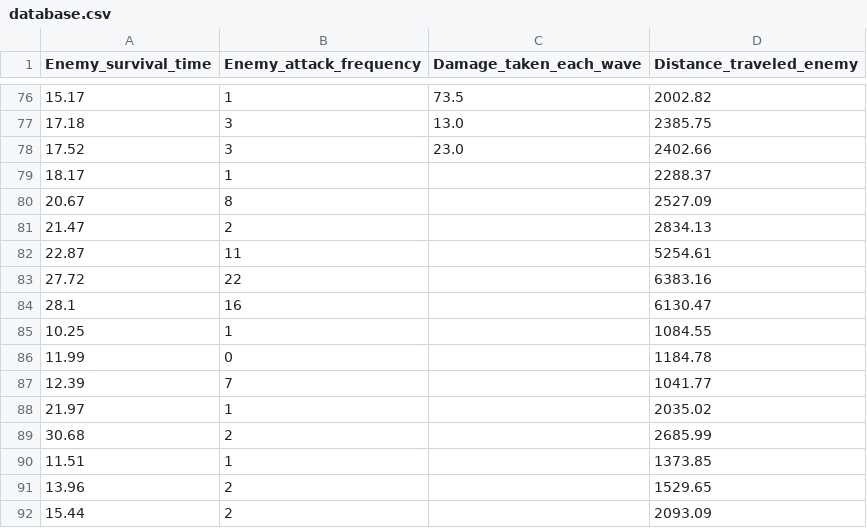
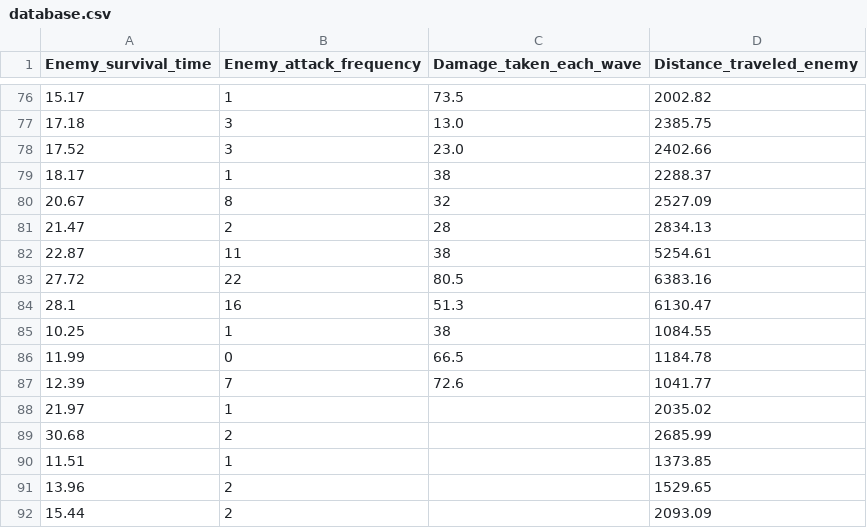
Before and after one commit to JirakornChaitanaporn/Yearproject1-6710545474, a CSV file: database.csv, drawn as a sheet; only a part is shown, gaps mark what is left out; the diff covers the shown part only.

```diff
--- a/database.csv
+++ b/database.csv
@@ -78,11 +78,11 @@ Enemy_survival_time,Enemy_attack_frequency,Damage_taken_each_wave,Distance_trave
 17.52,3,23.0,2402.66
-18.17,1,,2288.37
-20.67,8,,2527.09
-21.47,2,,2834.13
-22.87,11,,5254.61
-27.72,22,,6383.16
-28.1,16,,6130.47
-10.25,1,,1084.55
-11.99,0,,1184.78
-12.39,7,,1041.77
+18.17,1,38,2288.37
+20.67,8,32,2527.09
+21.47,2,28,2834.13
+22.87,11,38,5254.61
+27.72,22,80.5,6383.16
+28.1,16,51.3,6130.47
+10.25,1,38,1084.55
+11.99,0,66.5,1184.78
+12.39,7,72.6,1041.77
 21.97,1,,2035.02
```
Also changed, not shown: 50 added rows elsewhere in this file, 9 other files.
